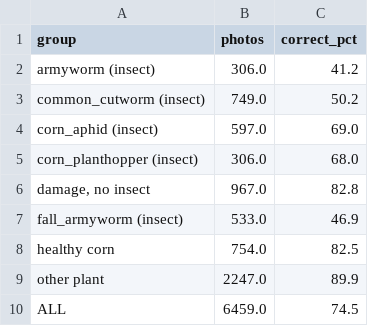
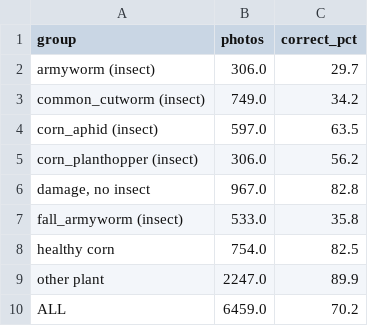
Before and after one commit to Zen732/Corn-Pest, a CSV file: ml/results/flow_summary.csv, drawn as a sheet.

```diff
--- a/ml/results/flow_summary.csv
+++ b/ml/results/flow_summary.csv
@@ -1,10 +1,10 @@
 group,photos,correct_pct
-armyworm (insect),306.0,41.2
-common_cutworm (insect),749.0,50.2
-corn_aphid (insect),597.0,69.0
-corn_planthopper (insect),306.0,68.0
+armyworm (insect),306.0,29.7
+common_cutworm (insect),749.0,34.2
+corn_aphid (insect),597.0,63.5
+corn_planthopper (insect),306.0,56.2
 "damage, no insect",967.0,82.8
-fall_armyworm (insect),533.0,46.9
+fall_armyworm (insect),533.0,35.8
 healthy corn,754.0,82.5
 other plant,2247.0,89.9
-ALL,6459.0,74.5
+ALL,6459.0,70.2
```
Also changed, not shown: 19 other files.
